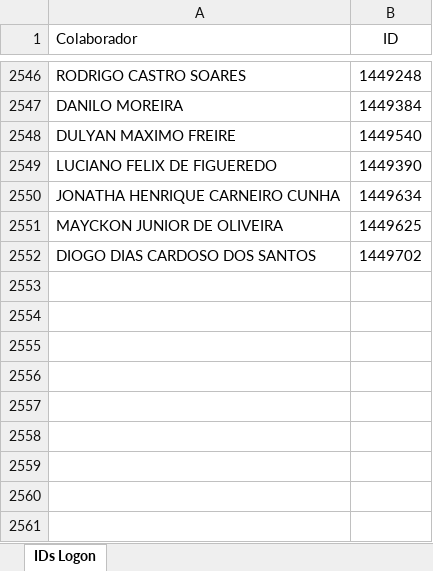
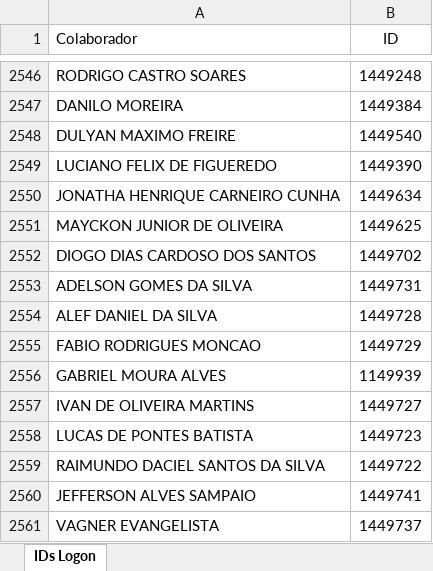
Before and after one commit to Bruna-gzr/dashboard-skap, an Excel workbook: data/Base IDs Logon.xlsx, sheet IDs Logon, drawn as a sheet; only a part is shown, gaps mark what is left out; values as stored, in another font and other column widths than the file's, no borders; conditional formats not drawn; the diff names each change by its address in the sheet, - before the commit and + after, or states it on an @@ line.

```diff
--- a/data/Base IDs Logon.xlsx (sheet IDs Logon)
+++ b/data/Base IDs Logon.xlsx (sheet IDs Logon)
+row 2553: ADELSON GOMES DA SILVA | 1449731
+row 2554: ALEF DANIEL DA SILVA | 1449728
+row 2555: FABIO RODRIGUES MONCAO | 1449729
+row 2556: GABRIEL MOURA ALVES | 1149939
+row 2557: IVAN DE OLIVEIRA MARTINS | 1449727
+row 2558: LUCAS DE PONTES BATISTA | 1449723
+row 2559: RAIMUNDO DACIEL SANTOS DA SILVA | 1449722
+row 2560: JEFFERSON ALVES SAMPAIO | 1449741
+row 2561: VAGNER EVANGELISTA | 1449737
```
Also changed, not shown: data/Acomp novos.xlsx, data/Admitidos.xlsx, 4 other files.
